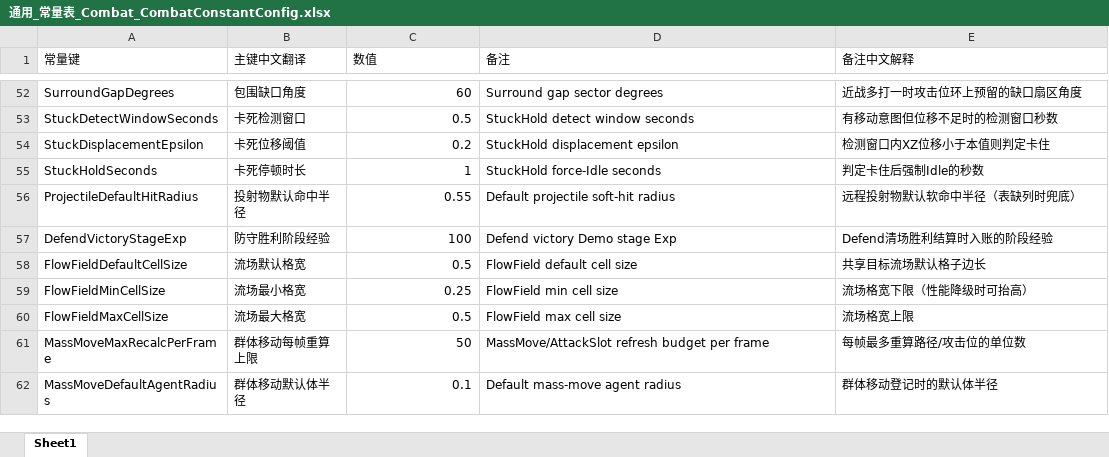
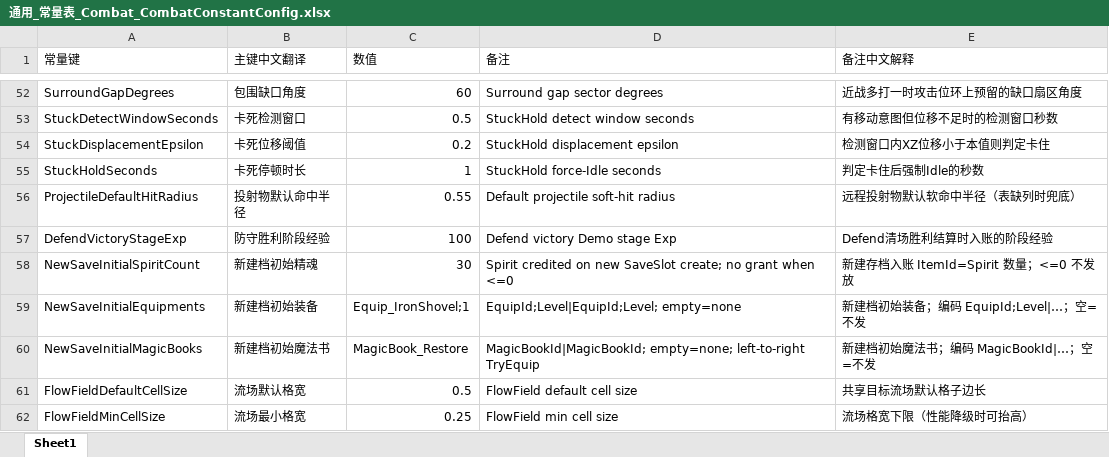
Before and after one commit to NeoYi2023/Gravedigger2026, an Excel workbook: Gravedigger2026/Assets/ConfigTables/Excel/通用_常量表_Combat_CombatConstantConfig.xlsx, sheet Sheet1, drawn as a sheet; only a part is shown, gaps mark what is left out; the shorter side is filled out with more unchanged rows; values as stored, in another font and other column widths than the file's, no borders; the diff names each change by its address in the sheet, - before the commit and + after, or states it on an @@ line.

```diff
--- a/Gravedigger2026/Assets/ConfigTables/Excel/通用_常量表_Combat_CombatConstantConfig.xlsx (sheet Sheet1)
+++ b/Gravedigger2026/Assets/ConfigTables/Excel/通用_常量表_Combat_CombatConstantConfig.xlsx (sheet Sheet1)
+row 58: NewSaveInitialSpiritCount | 新建档初始精魂 | 30 | Spirit credited on new SaveSlot create; no grant when <=0 | 新建存档入账 ItemId=Spirit 数量；<=0 不发放
+row 59: NewSaveInitialEquipments | 新建档初始装备 | Equip_IronShovel;1 | EquipId;Level|EquipId;Level; empty=none | 新建档初始装备；编码 EquipId;Level|…；空=不发
+row 60: NewSaveInitialMagicBooks | 新建档初始魔法书 | MagicBook_Restore | MagicBookId|MagicBookId; empty=none; left-to-right TryEquip | 新建档初始魔法书；编码 MagicBookId|…；空=不发
```
Also changed, not shown: Gravedigger2026/Assets/ConfigTables/Mode2/Excel/主角_装备配置表_Protagonist_ProtagonistEquipmentConfig.xlsx, Gravedigger2026/Assets/ConfigTables/Mode2/Excel/制造_职业配置表_Manufacture_ClassConfig.xlsx, 28 other files.
